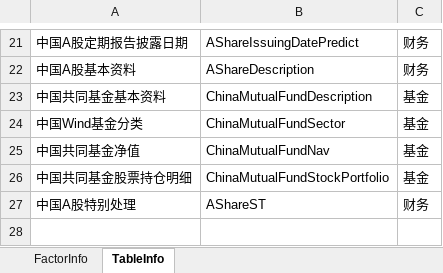
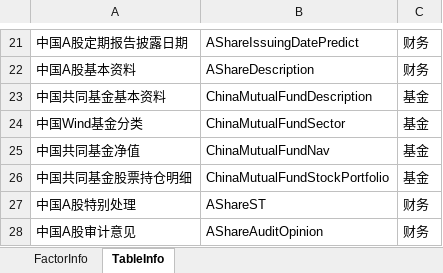
Before and after one commit to wanhanwan/Packages, an Excel workbook: FactorLib/resource/wind_tableinfo.xlsx, sheet TableInfo, drawn as a sheet; only a part is shown, gaps mark what is left out; values as stored, in another font and other column widths than the file's, no borders; the diff names each change by its address in the sheet, - before the commit and + after, or states it on an @@ line.

```diff
--- a/FactorLib/resource/wind_tableinfo.xlsx (sheet TableInfo)
+++ b/FactorLib/resource/wind_tableinfo.xlsx (sheet TableInfo)
+row 28: 中国A股审计意见 | AShareAuditOpinion | 财务
```
Also changed, not shown: sheet FactorInfo, 4 other files.
